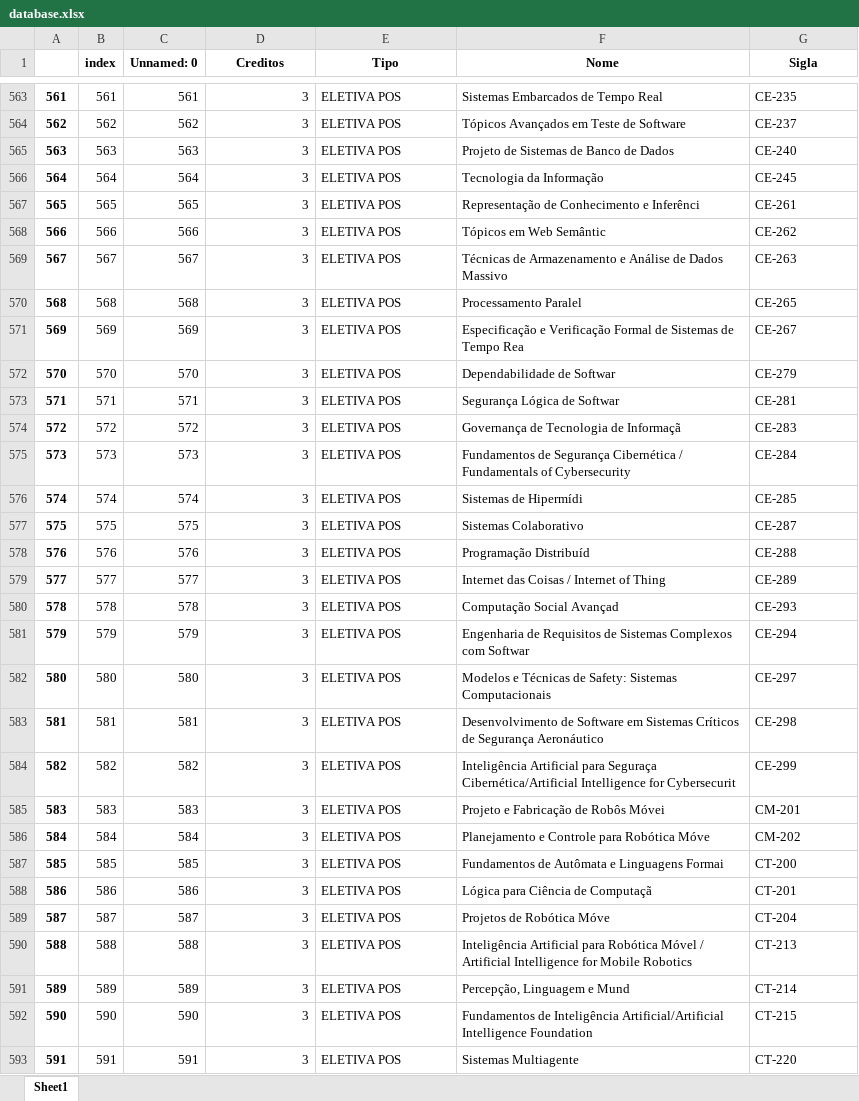
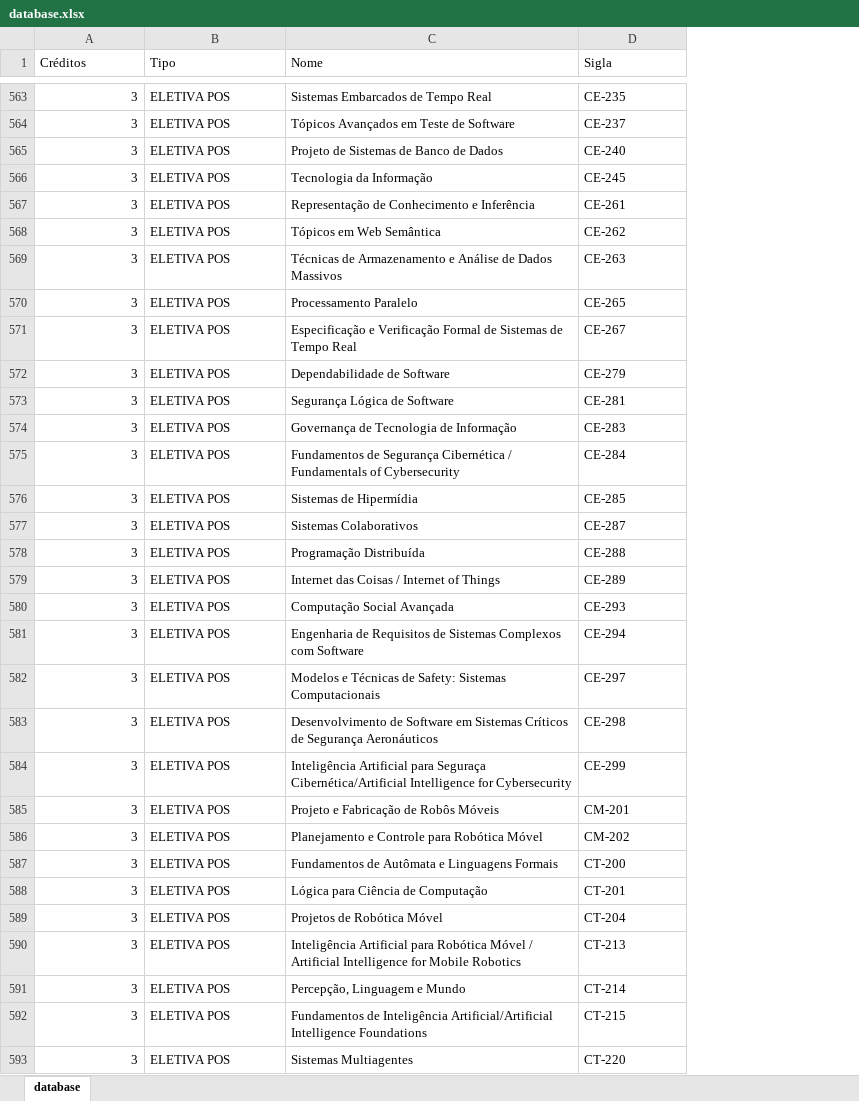
Before and after one commit to BugaM/CR_ITA, an Excel workbook: dataset/database.xlsx, sheet database, drawn as a sheet; only a part is shown, gaps mark what is left out; values as stored, in another font and other column widths than the file's, no borders; removed rows and columns are numbered as before the commit, all else as after; the diff covers the shown part only; the diff names each change by its address in the sheet, - before the commit and + after, or states it on an @@ line.

Commit message:
Update database

```diff
--- a/dataset/database.xlsx (sheet database)
+++ b/dataset/database.xlsx (sheet database)
-sheet tab: Sheet1
+sheet tab: database
-column A, rows 563-593: 561 | 562 | 563 | 564 | 565 | 566 | 567 | 568 | 569 | 570 | 571 | 572 | 573 | 574 | 575 | 576 | 577 | 578 | 579 | 580 | 581 | 582 | 583 | 584 | 585 | 586 | 587 | 588 | 589 | 590 | 591
-column B (index), rows 563-593: 561 | 562 | 563 | 564 | 565 | 566 | 567 | 568 | 569 | 570 | 571 | 572 | 573 | 574 | 575 | 576 | 577 | 578 | 579 | 580 | 581 | 582 | 583 | 584 | 585 | 586 | 587 | 588 | 589 | 590 | 591
-column C (Unnamed: 0), rows 563-593: 561 | 562 | 563 | 564 | 565 | 566 | 567 | 568 | 569 | 570 | 571 | 572 | 573 | 574 | 575 | 576 | 577 | 578 | 579 | 580 | 581 | 582 | 583 | 584 | 585 | 586 | 587 | 588 | 589 | 590 | 591
-A1: Creditos
+A1: Créditos
@@ A1:D1 bold: on → off, alignment: center → left @@
-C567 (Nome): Representação de Conhecimento e Inferênci
+C567 (Nome): Representação de Conhecimento e Inferência
-C568 (Nome): Tópicos em Web Semântic
+C568 (Nome): Tópicos em Web Semântica
-C569 (Nome): …de Dados Massivo
+C569 (Nome): …de Dados Massivos
-C570 (Nome): Processamento Paralel
+C570 (Nome): Processamento Paralelo
-C571 (Nome): …de Tempo Rea
+C571 (Nome): …de Tempo Real
-C572 (Nome): Dependabilidade de Softwar
+C572 (Nome): Dependabilidade de Software
-C573 (Nome): Segurança Lógica de Softwar
+C573 (Nome): Segurança Lógica de Software
-C574 (Nome): Governança de Tecnologia de Informaçã
+C574 (Nome): Governança de Tecnologia de Informação
-C576 (Nome): Sistemas de Hipermídi
+C576 (Nome): Sistemas de Hipermídia
-C577 (Nome): Sistemas Colaborativo
+C577 (Nome): Sistemas Colaborativos
-C578 (Nome): Programação Distribuíd
+C578 (Nome): Programação Distribuída
-C579 (Nome): Internet das Coisas / Internet of Thing
+C579 (Nome): Internet das Coisas / Internet of Things
-C580 (Nome): Computação Social Avançad
+C580 (Nome): Computação Social Avançada
-C581 (Nome): …Complexos com Softwar
+C581 (Nome): …Complexos com Software
-C583 (Nome): …de Segurança Aeronáutico
+C583 (Nome): …de Segurança Aeronáuticos
-C584 (Nome): …Intelligence for Cybersecurit
+C584 (Nome): …Intelligence for Cybersecurity
-C585 (Nome): Projeto e Fabricação de Robôs Móvei
+C585 (Nome): Projeto e Fabricação de Robôs Móveis
-C586 (Nome): Planejamento e Controle para Robótica Móve
+C586 (Nome): Planejamento e Controle para Robótica Móvel
-C587 (Nome): Fundamentos de Autômata e Linguagens Formai
+C587 (Nome): Fundamentos de Autômata e Linguagens Formais
-C588 (Nome): Lógica para Ciência de Computaçã
+C588 (Nome): Lógica para Ciência de Computação
-C589 (Nome): Projetos de Robótica Móve
+C589 (Nome): Projetos de Robótica Móvel
-C591 (Nome): Percepção, Linguagem e Mund
+C591 (Nome): Percepção, Linguagem e Mundo
-C592 (Nome): …Artificial/Artificial Intelligence Foundation
+C592 (Nome): …Artificial/Artificial Intelligence Foundations
-C593 (Nome): Sistemas Multiagente
+C593 (Nome): Sistemas Multiagentes
```
Also changed, not shown: 511 edited cells elsewhere in this sheet.
